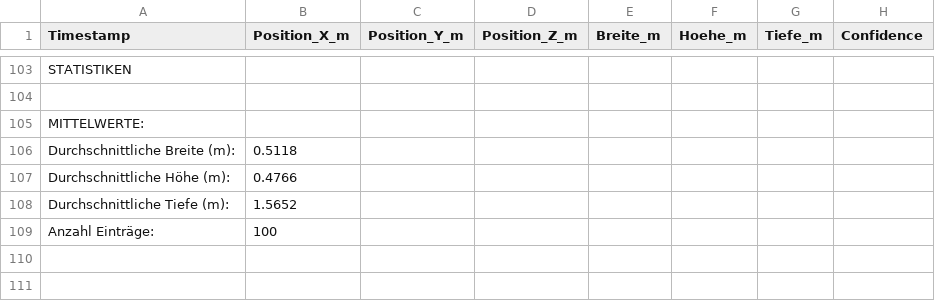
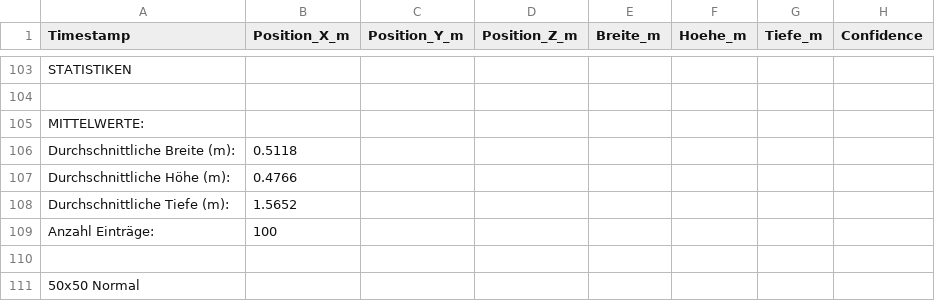
Before and after one commit to hbongar1/unitree_go2_hoehlenforscher, a CSV file: src/go2_my_nodes_py/go2_my_nodes_py/entrance_detections/ransac_20260206_182011.csv, drawn as a sheet; only a part is shown, gaps mark what is left out.

```diff
--- a/src/go2_my_nodes_py/go2_my_nodes_py/entrance_detections/ransac_20260206_182011.csv
+++ b/src/go2_my_nodes_py/go2_my_nodes_py/entrance_detections/ransac_20260206_182011.csv
@@ -109 +109,3 @@ Durchschnittliche Tiefe (m):,1.5652
 Anzahl Einträge:,100
+
+50x50 Normal
```
Also changed, not shown: 13 other files.
